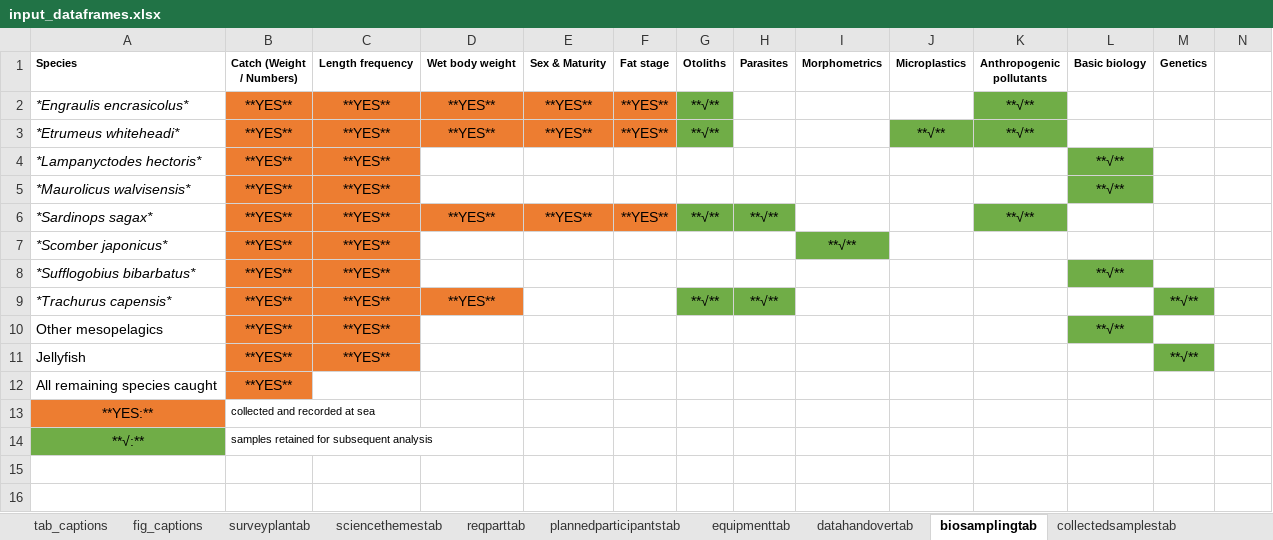
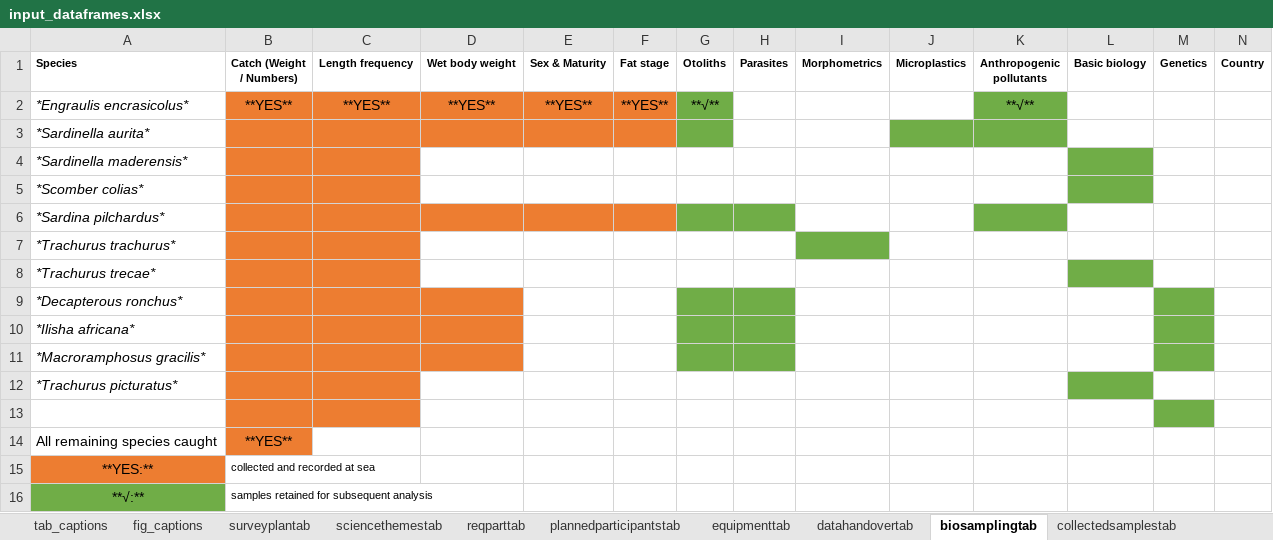
Before and after one commit to niknikos/SailingOrdersDFN, an Excel workbook: _tables/input_dataframes.xlsx, sheet biosamplingtab, drawn as a sheet; values as stored, in another font and other column widths than the file's, no borders; removed rows and columns are numbered as before the commit, all else as after; the diff names each change by its address in the sheet, - before the commit and + after, or states it on an @@ line.

```diff
--- a/_tables/input_dataframes.xlsx (sheet biosamplingtab)
+++ b/_tables/input_dataframes.xlsx (sheet biosamplingtab)
-N1: (empty)
+N1: Country
-row 3: *Etrumeus whiteheadi* | **YES** | **YES** | **YES** | **YES** | **YES** | **√** |  |  | **√** | **√**
-row 4: *Lampanyctodes hectoris* | **YES** | **YES** |  |  |  |  |  |  |  |  | **√**
-row 5: *Maurolicus walvisensis* | **YES** | **YES** |  |  |  |  |  |  |  |  | **√**
-row 6: *Sardinops sagax* | **YES** | **YES** | **YES** | **YES** | **YES** | **√** | **√** |  |  | **√**
-row 7: *Scomber japonicus* | **YES** | **YES** |  |  |  |  |  | **√**
-row 8: *Sufflogobius bibarbatus* | **YES** | **YES** |  |  |  |  |  |  |  |  | **√**
-row 9: *Trachurus capensis* | **YES** | **YES** | **YES** |  |  | **√** | **√** |  |  |  |  | **√**
-row 10: Other mesopelagics | **YES** | **YES** |  |  |  |  |  |  |  |  | **√**
+row 3: *Sardinella aurita*
+row 4: *Sardinella maderensis*
+row 5: *Scomber colias*
+row 6: *Sardina pilchardus*
+row 7: *Trachurus trachurus*
+row 8: *Trachurus trecae*
+row 9: *Decapterous ronchus*
+row 10: *Ilisha africana*
+row 11: *Macroramphosus gracilis*
+row 12: *Trachurus picturatus*
-row 13: Jellyfish | **YES** | **YES** |  |  |  |  |  |  |  |  |  | **√**
+row 13: (empty)
```
Also changed, not shown: sheet collectedsamplestab, sheet reqparttab, 1 other file.
